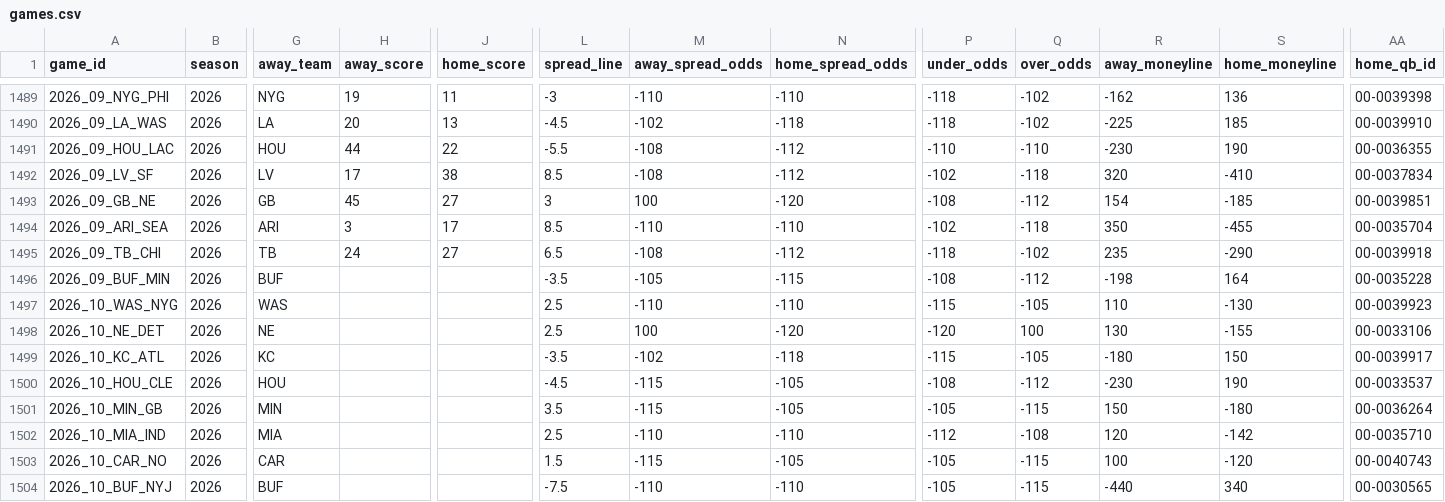
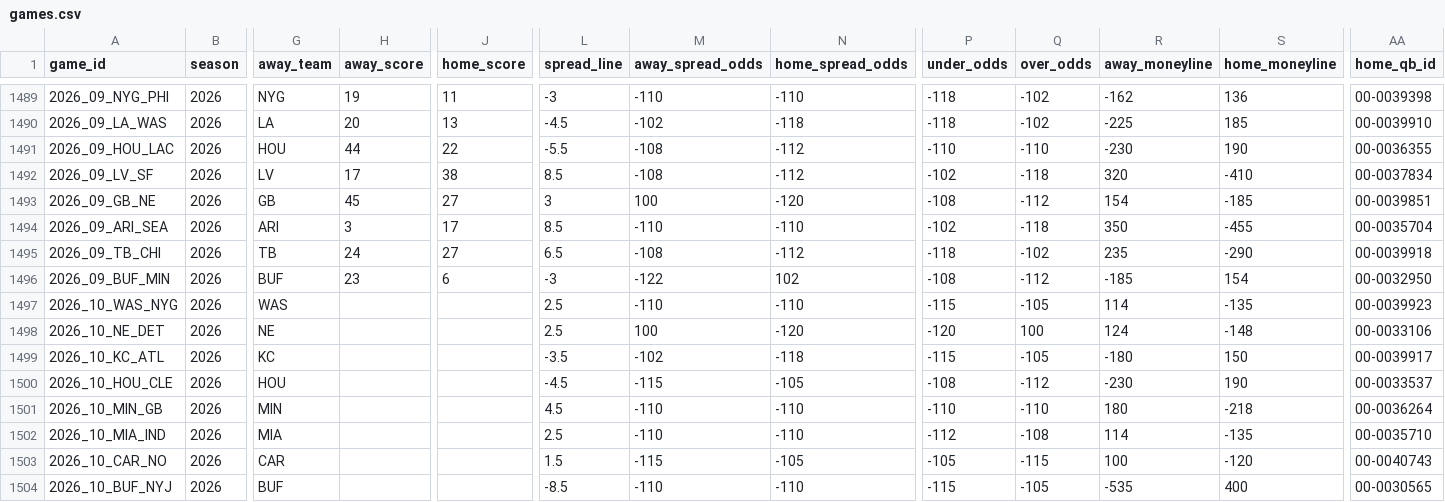
Before and after one commit to GeddyLifeson/nfl-dashboard, a CSV file: data/games.csv, drawn as a sheet; only a part is shown, gaps mark what is left out; the diff covers the shown part only; the diff names each change by its address in the sheet, - before the commit and + after, or states it on an @@ line.

```diff
--- a/data/games.csv
+++ b/data/games.csv
-H1496 (away_score): (empty)
+H1496 (away_score): 23
-J1496 (home_score): (empty)
+J1496 (home_score): 6
-L1496 (spread_line): -3.5
+L1496 (spread_line): -3
-M1496 (away_spread_odds): -105
+M1496 (away_spread_odds): -122
-N1496 (home_spread_odds): -115
+N1496 (home_spread_odds): 102
-R1496 (away_moneyline): -198
+R1496 (away_moneyline): -185
-S1496 (home_moneyline): 164
+S1496 (home_moneyline): 154
-AA1496 (home_qb_id): 00-0035228
+AA1496 (home_qb_id): 00-0032950
-R1497 (away_moneyline): 110
+R1497 (away_moneyline): 114
-S1497 (home_moneyline): -130
+S1497 (home_moneyline): -135
-R1498 (away_moneyline): 130
+R1498 (away_moneyline): 124
-S1498 (home_moneyline): -155
+S1498 (home_moneyline): -148
-L1501 (spread_line): 3.5
+L1501 (spread_line): 4.5
-M1501 (away_spread_odds): -115
+M1501 (away_spread_odds): -110
-N1501 (home_spread_odds): -105
+N1501 (home_spread_odds): -110
-P1501 (under_odds): -105
+P1501 (under_odds): -110
-Q1501 (over_odds): -115
+Q1501 (over_odds): -110
-R1501 (away_moneyline): 150
+R1501 (away_moneyline): 180
-S1501 (home_moneyline): -180
+S1501 (home_moneyline): -218
-R1502 (away_moneyline): 120
+R1502 (away_moneyline): 114
-S1502 (home_moneyline): -142
+S1502 (home_moneyline): -135
-L1504 (spread_line): -7.5
+L1504 (spread_line): -8.5
-P1504 (under_odds): -105
+P1504 (under_odds): -115
-Q1504 (over_odds): -115
+Q1504 (over_odds): -105
-R1504 (away_moneyline): -440
+R1504 (away_moneyline): -535
-S1504 (home_moneyline): 340
+S1504 (home_moneyline): 400
```
Also changed, not shown: 18 edited cells elsewhere in this file, 6 other files.
